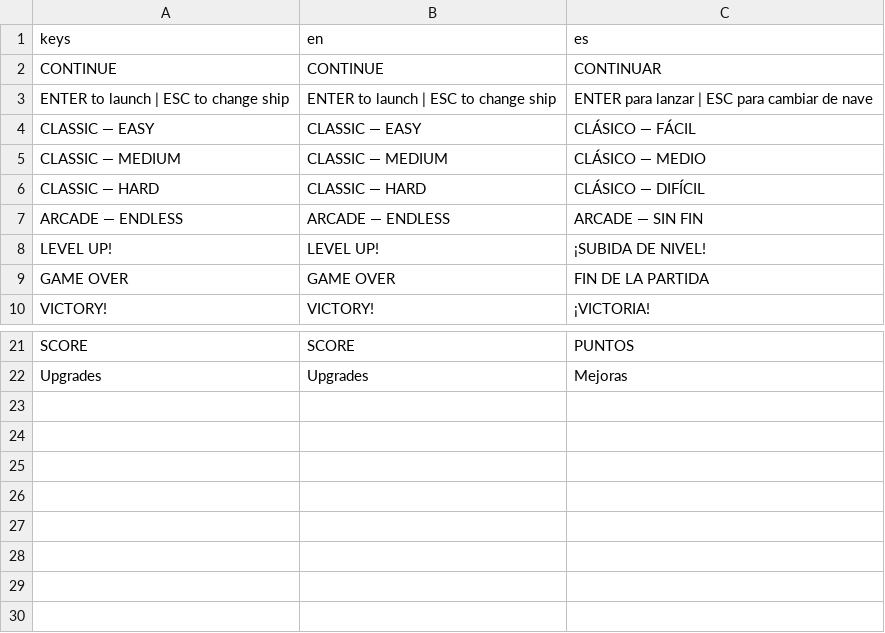
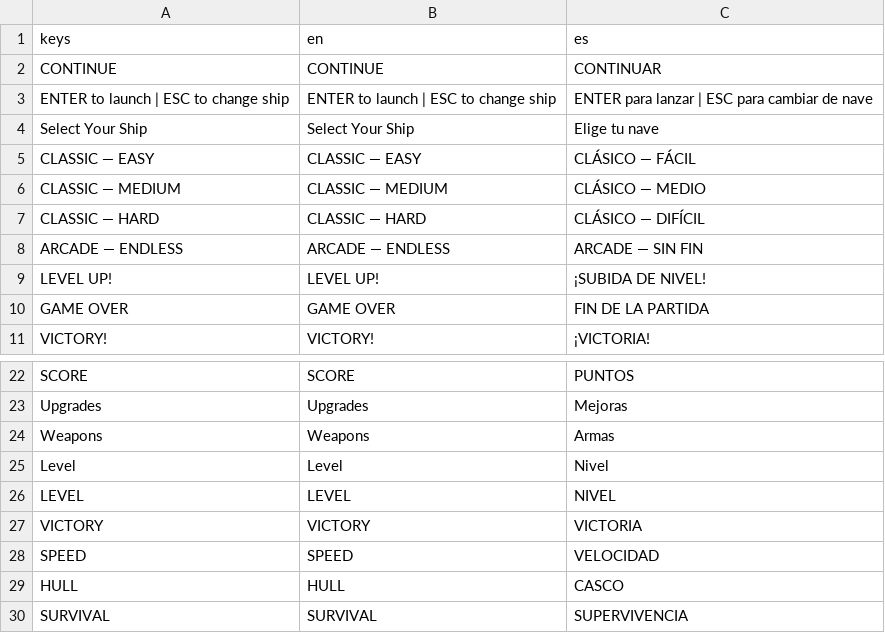
Before and after one commit to jlromgaz/Astro-Reaper, a CSV file: data/i18n/translations.csv, drawn as a sheet; only a part is shown, gaps mark what is left out.

Commit message:
fix(chest): defer bonus emissions out of physics callbacks and guard weapon lookup
Also: HUD mode label, complete Spanish translations for in-game strings
and score breakdown labels

```diff
--- a/data/i18n/translations.csv
+++ b/data/i18n/translations.csv
@@ -3,2 +3,3 @@ CONTINUE,CONTINUE,CONTINUAR
 ENTER to launch | ESC to change ship,ENTER to launch | ESC to change ship,ENTER para lanzar | ESC para cambiar de nave
+Select Your Ship,Select Your Ship,Elige tu nave
 CLASSIC — EASY,CLASSIC — EASY,CLÁSICO — FÁCIL
@@ -22 +23,8 @@ SCORE,SCORE,PUNTOS
 Upgrades,Upgrades,Mejoras
+Weapons,Weapons,Armas
+Level,Level,Nivel
+LEVEL,LEVEL,NIVEL
+VICTORY,VICTORY,VICTORIA
+SPEED,SPEED,VELOCIDAD
+HULL,HULL,CASCO
+SURVIVAL,SURVIVAL,SUPERVIVENCIA
```
Also changed, not shown: 9 other files.
